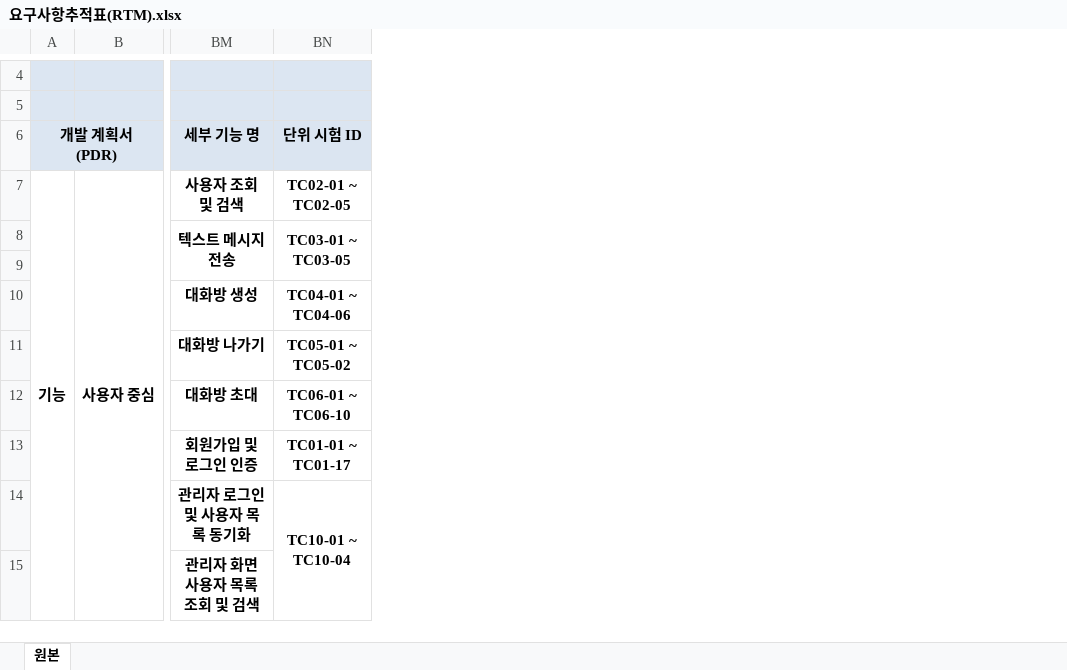
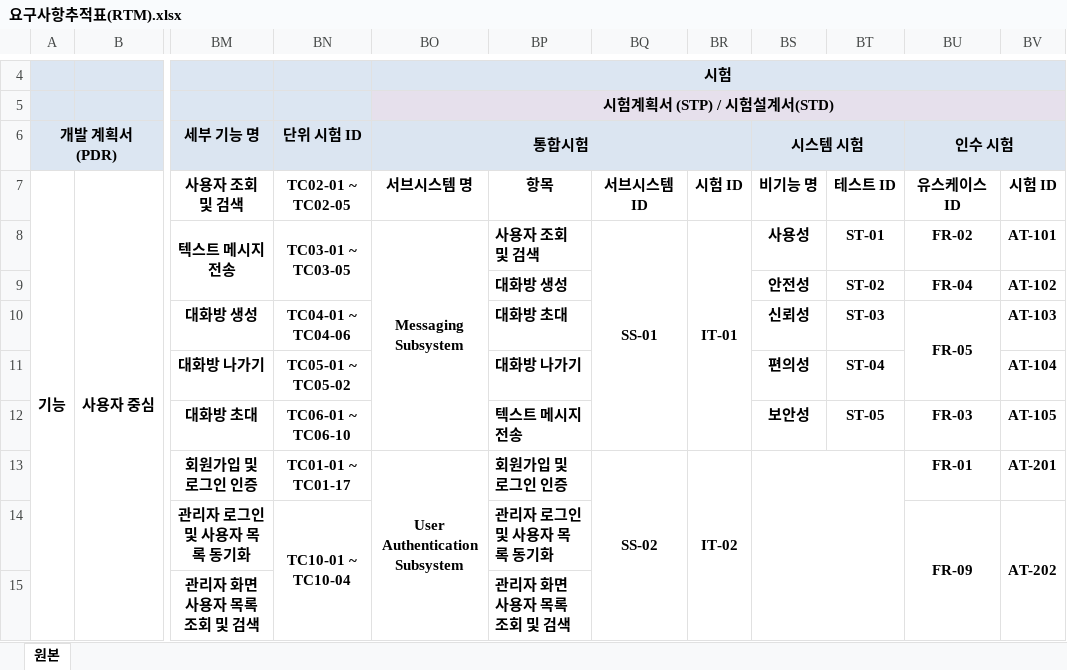
Before and after one commit to hyojin-i/FlashTalk, an Excel workbook: Document/요구사항추적표(RTM).xlsx, sheet 원본, drawn as a sheet; only a part is shown, gaps mark what is left out; values as stored, in another font and other column widths than the file's, no borders; the diff names each change by its address in the sheet, - before the commit and + after, or states it on an @@ line.

```diff
--- a/Document/요구사항추적표(RTM).xlsx (sheet 원본)
+++ b/Document/요구사항추적표(RTM).xlsx (sheet 원본)
+column BO (통합시험), rows 4-5: 시험 | 시험계획서 (STP) / 시험설계서(STD); rows 7-13: 서브시스템 명 | Messaging Subsystem |  |  |  |  | User Authentication Subsystem
+column BP, rows 7-15: 항목 | 사용자 조회 및 검색 | 대화방 생성 | 대화방 초대 | 대화방 나가기 | 텍스트 메시지 전송 | 회원가입 및 로그인 인증 | 관리자 로그인 및 사용자 목록 동기화 | 관리자 화면 사용자 목록 조회 및 검색
+column BQ, rows 7-13: 서브시스템 ID | SS-01 |  |  |  |  | SS-02
+column BR, rows 7-13: 시험 ID | IT-01 |  |  |  |  | IT-02
+column BS (시스템 시험), rows 7-12: 비기능 명 | 사용성 | 안전성 | 신뢰성 | 편의성 | 보안성
+column BT, rows 7-12: 테스트 ID | ST-01 | ST-02 | ST-03 | ST-04 | ST-05
+column BU (인수 시험), rows 7-14: 유스케이스 ID | FR-02 | FR-04 | FR-05 |  | FR-03 | FR-01 | FR-09
+column BV, rows 7-14: 시험 ID | AT-101 | AT-102 | AT-103 | AT-104 | AT-105 | AT-201 | AT-202
```
Also changed, not shown: 3 other files.
